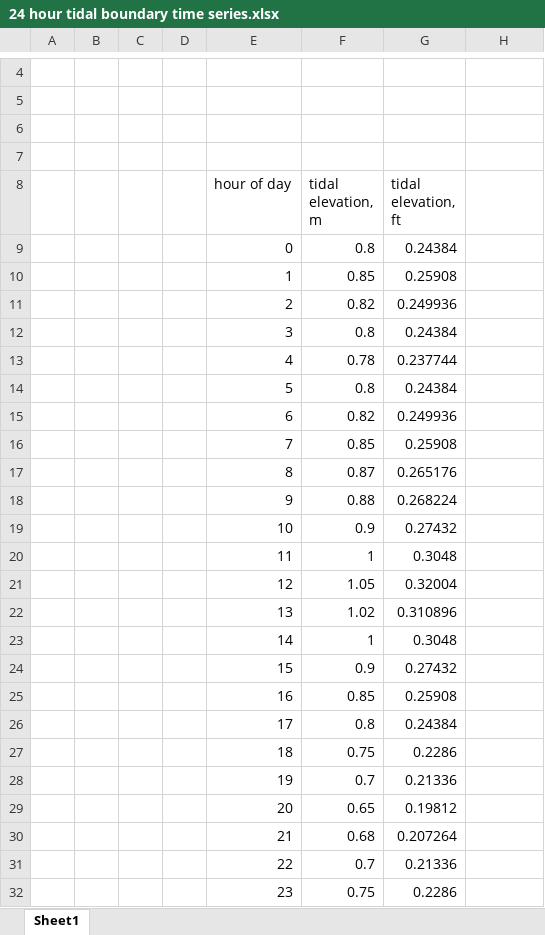
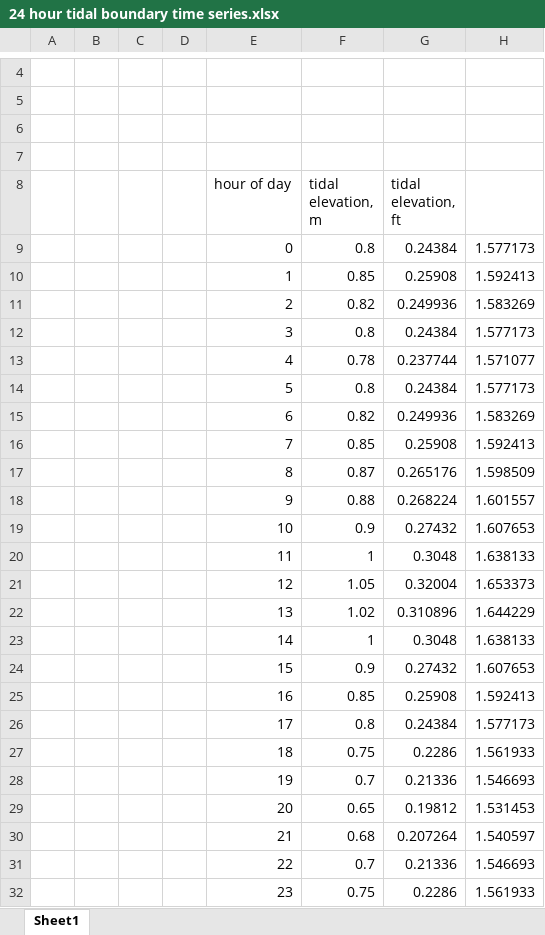
Before and after one commit to mikecampagna/GrandAnseBeach_SWMM, an Excel workbook: ModelsData/TidalData/24 hour tidal boundary time series.xlsx, sheet Sheet1, drawn as a sheet; only a part is shown, gaps mark what is left out; values as stored, in another font and other column widths than the file's, no borders; the diff names each change by its address in the sheet, - before the commit and + after, or states it on an @@ line.

```diff
--- a/ModelsData/TidalData/24 hour tidal boundary time series.xlsx (sheet Sheet1)
+++ b/ModelsData/TidalData/24 hour tidal boundary time series.xlsx (sheet Sheet1)
-H9: (empty)
+H9: 1.577173
-H10: (empty)
+H10: 1.592413
-H11: (empty)
+H11: 1.583269
-H12: (empty)
+H12: 1.577173
-H13: (empty)
+H13: 1.571077
-H14: (empty)
+H14: 1.577173
-H15: (empty)
+H15: 1.583269
-H16: (empty)
+H16: 1.592413
-H17: (empty)
+H17: 1.598509
-H18: (empty)
+H18: 1.601557
-H19: (empty)
+H19: 1.607653
-H20: (empty)
+H20: 1.638133
-H21: (empty)
+H21: 1.653373
-H22: (empty)
+H22: 1.644229
-H23: (empty)
+H23: 1.638133
-H24: (empty)
+H24: 1.607653
-H25: (empty)
+H25: 1.592413
-H26: (empty)
+H26: 1.577173
-H27: (empty)
+H27: 1.561933
-H28: (empty)
+H28: 1.546693
-H29: (empty)
+H29: 1.531453
-H30: (empty)
+H30: 1.540597
-H31: (empty)
+H31: 1.546693
-H32: (empty)
+H32: 1.561933
```
Also changed, not shown: TOP5Q2.xlsx, 16 other files.
